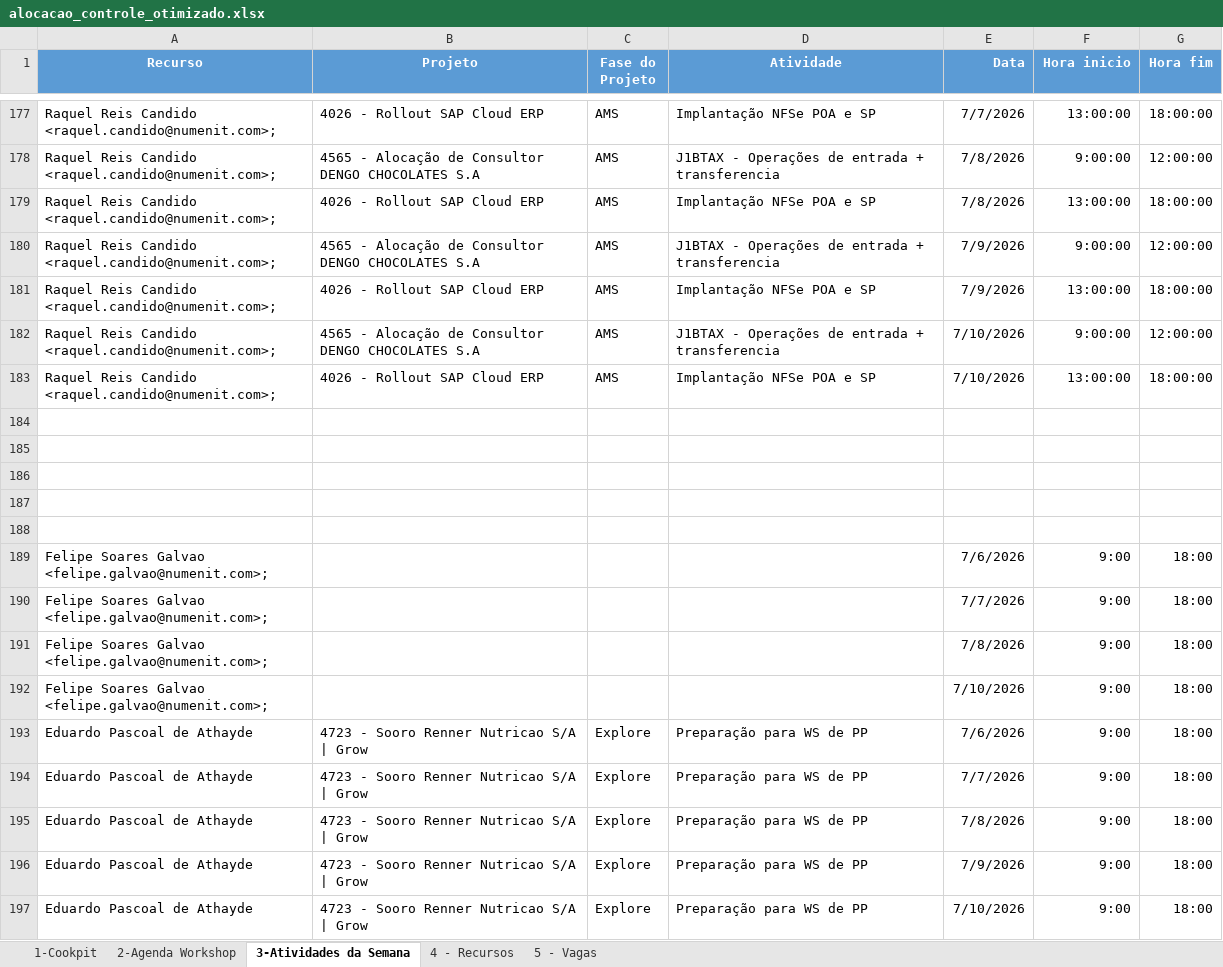
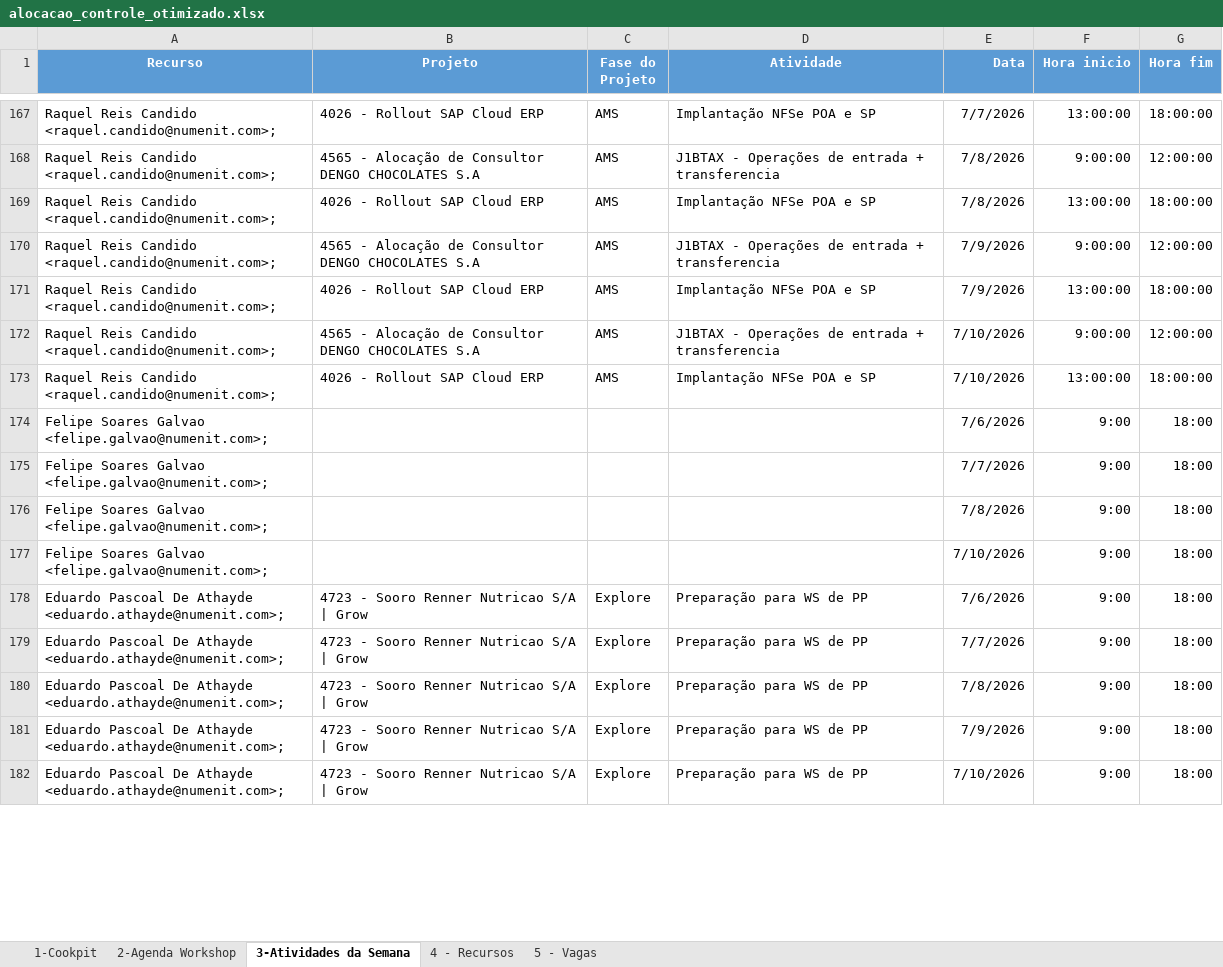
Before and after one commit to giovannaz-ctrl/Recursos, an Excel workbook: alocacao_controle_otimizado.xlsx, sheet 3-Atividades da Semana, drawn as a sheet; only a part is shown, gaps mark what is left out; values as stored, in another font and other column widths than the file's, no borders; removed rows and columns are numbered as before the commit, all else as after; the diff covers the shown part only; the diff names each change by its address in the sheet, - before the commit and + after, or states it on an @@ line.

```diff
--- a/alocacao_controle_otimizado.xlsx (sheet 3-Atividades da Semana)
+++ b/alocacao_controle_otimizado.xlsx (sheet 3-Atividades da Semana)
-row 184: (empty)
-row 185: (empty)
-row 186: (empty)
-row 187: (empty)
-row 188: (empty)
-A178:A182 (Recurso): Eduardo Pascoal de Athayde
+A178:A182 (Recurso): Eduardo Pascoal De Athayde <eduardo.athayde@numenit.com>;
```
Also changed, not shown: 26 removed rows, 35 edited cells and cell formats elsewhere in this sheet, 1 other file.
